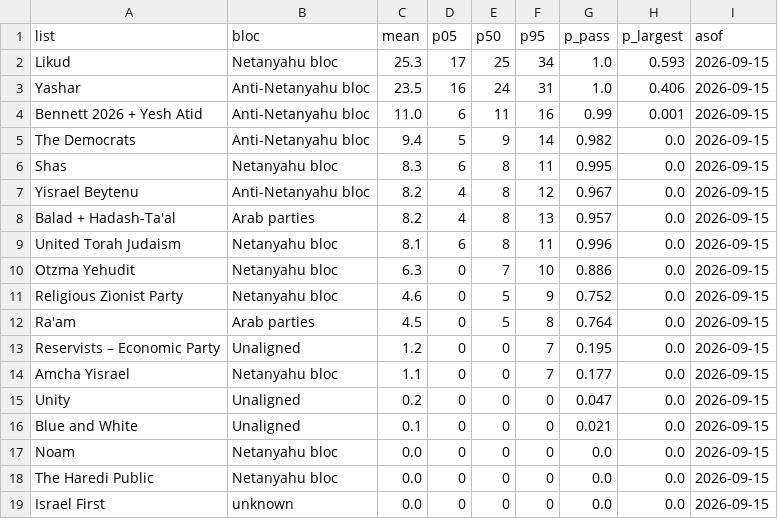
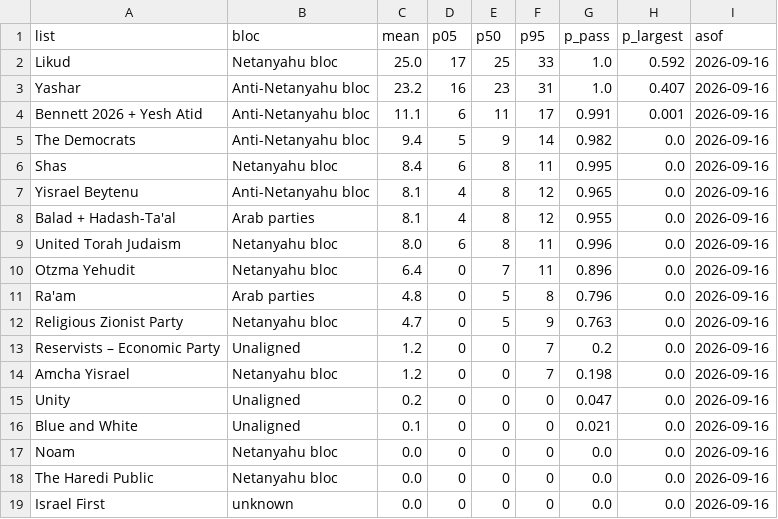
Before and after one commit to idoherling/2026_Election_Model, a CSV file: data/processed/bayes_forecast_2026.csv, drawn as a sheet.

```diff
--- a/data/processed/bayes_forecast_2026.csv
+++ b/data/processed/bayes_forecast_2026.csv
@@ -1,19 +1,19 @@
 list,bloc,mean,p05,p50,p95,p_pass,p_largest,asof
-Likud,Netanyahu bloc,25.3,17,25,34,1.0,0.593,2026-09-15
-Yashar,Anti-Netanyahu bloc,23.5,16,24,31,1.0,0.406,2026-09-15
-Bennett 2026 + Yesh Atid,Anti-Netanyahu bloc,11.0,6,11,16,0.99,0.001,2026-09-15
-The Democrats,Anti-Netanyahu bloc,9.4,5,9,14,0.982,0.0,2026-09-15
-Shas,Netanyahu bloc,8.3,6,8,11,0.995,0.0,2026-09-15
-Yisrael Beytenu,Anti-Netanyahu bloc,8.2,4,8,12,0.967,0.0,2026-09-15
-Balad + Hadash-Ta'al,Arab parties,8.2,4,8,13,0.957,0.0,2026-09-15
-United Torah Judaism,Netanyahu bloc,8.1,6,8,11,0.996,0.0,2026-09-15
-Otzma Yehudit,Netanyahu bloc,6.3,0,7,10,0.886,0.0,2026-09-15
-Religious Zionist Party,Netanyahu bloc,4.6,0,5,9,0.752,0.0,2026-09-15
-Ra'am,Arab parties,4.5,0,5,8,0.764,0.0,2026-09-15
-Reservists – Economic Party,Unaligned,1.2,0,0,7,0.195,0.0,2026-09-15
-Amcha Yisrael,Netanyahu bloc,1.1,0,0,7,0.177,0.0,2026-09-15
-Unity,Unaligned,0.2,0,0,0,0.047,0.0,2026-09-15
-Blue and White,Unaligned,0.1,0,0,0,0.021,0.0,2026-09-15
-Noam,Netanyahu bloc,0.0,0,0,0,0.0,0.0,2026-09-15
-The Haredi Public,Netanyahu bloc,0.0,0,0,0,0.0,0.0,2026-09-15
-Israel First,unknown,0.0,0,0,0,0.0,0.0,2026-09-15
+Likud,Netanyahu bloc,25.0,17,25,33,1.0,0.592,2026-09-16
+Yashar,Anti-Netanyahu bloc,23.2,16,23,31,1.0,0.407,2026-09-16
+Bennett 2026 + Yesh Atid,Anti-Netanyahu bloc,11.1,6,11,17,0.991,0.001,2026-09-16
+The Democrats,Anti-Netanyahu bloc,9.4,5,9,14,0.982,0.0,2026-09-16
+Shas,Netanyahu bloc,8.4,6,8,11,0.995,0.0,2026-09-16
+Yisrael Beytenu,Anti-Netanyahu bloc,8.1,4,8,12,0.965,0.0,2026-09-16
+Balad + Hadash-Ta'al,Arab parties,8.1,4,8,12,0.955,0.0,2026-09-16
+United Torah Judaism,Netanyahu bloc,8.0,6,8,11,0.996,0.0,2026-09-16
+Otzma Yehudit,Netanyahu bloc,6.4,0,7,11,0.896,0.0,2026-09-16
+Ra'am,Arab parties,4.8,0,5,8,0.796,0.0,2026-09-16
+Religious Zionist Party,Netanyahu bloc,4.7,0,5,9,0.763,0.0,2026-09-16
+Reservists – Economic Party,Unaligned,1.2,0,0,7,0.2,0.0,2026-09-16
+Amcha Yisrael,Netanyahu bloc,1.2,0,0,7,0.198,0.0,2026-09-16
+Unity,Unaligned,0.2,0,0,0,0.047,0.0,2026-09-16
+Blue and White,Unaligned,0.1,0,0,0,0.021,0.0,2026-09-16
+Noam,Netanyahu bloc,0.0,0,0,0,0.0,0.0,2026-09-16
+The Haredi Public,Netanyahu bloc,0.0,0,0,0,0.0,0.0,2026-09-16
+Israel First,unknown,0.0,0,0,0,0.0,0.0,2026-09-16
```
Also changed, not shown: data/processed/bayes_forecast_mixture.csv, data/processed/government_sensitivity.csv, 19 other files.
